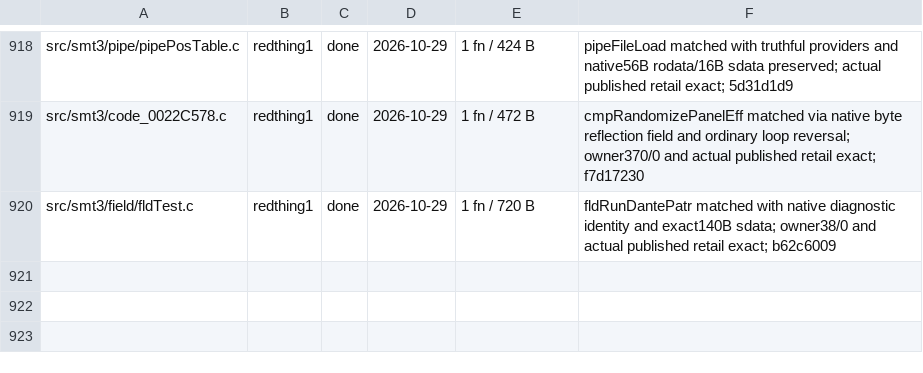
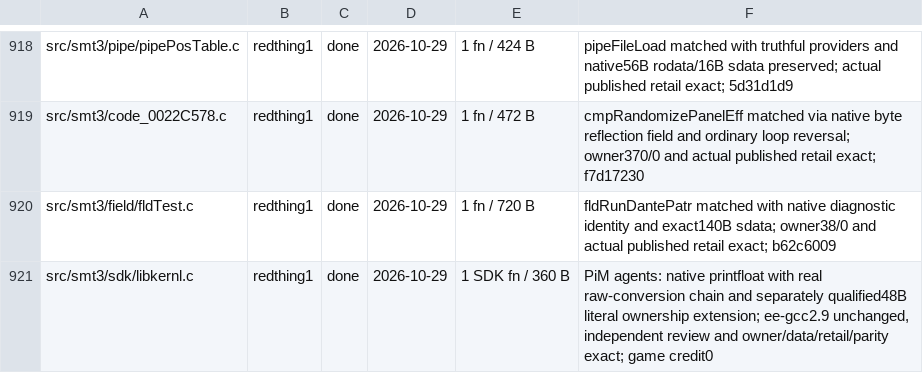
Before and after one commit to Megami-Decomps/smt3-decomp, a TSV file: config/smt3/claims.tsv, drawn as a sheet; only a part is shown, gaps mark what is left out; the diff names each change by its address in the sheet, - before the commit and + after, or states it on an @@ line.

Commit message:
Match the SDK kernel floating-point formatter
Reconstruct printfloat's360 native bytes under the unchanged configured ee-gcc2.9-991111-01. Preserve sign callback, normalization loops, exponent output and the unusual native multiply -> unsigned64 conversion -> raw-bit ftoi chain, rather than repairing its behavior. Real digits staging preserves the native format-address scheduling.

Native-first reconstruction and independent semantic/ABI review by PiM agents. Complete libkernl143/0 and libc75/0, data, strict affected guards, plain/-da parity and retail SHA1 exact; current tooling and full EE/IRX coverage verified. Separately qualified literal-ownership prerequisite retained. Credit:1 SDK function/360 bytes;0 game bytes.

```diff
--- a/config/smt3/claims.tsv
+++ b/config/smt3/claims.tsv
+row 921: src/smt3/sdk/libkernl.c | redthing1 | done | 2026-10-29 | 1 SDK fn / 360 B | PiM agents: native printfloat with real raw-conversion chain and separately qualified48B literal ownership extension; ee-gcc2.9 unchanged, independent review and owner/data/retail/parity exact; game credit0
```
Also changed, not shown: 2 other files.
